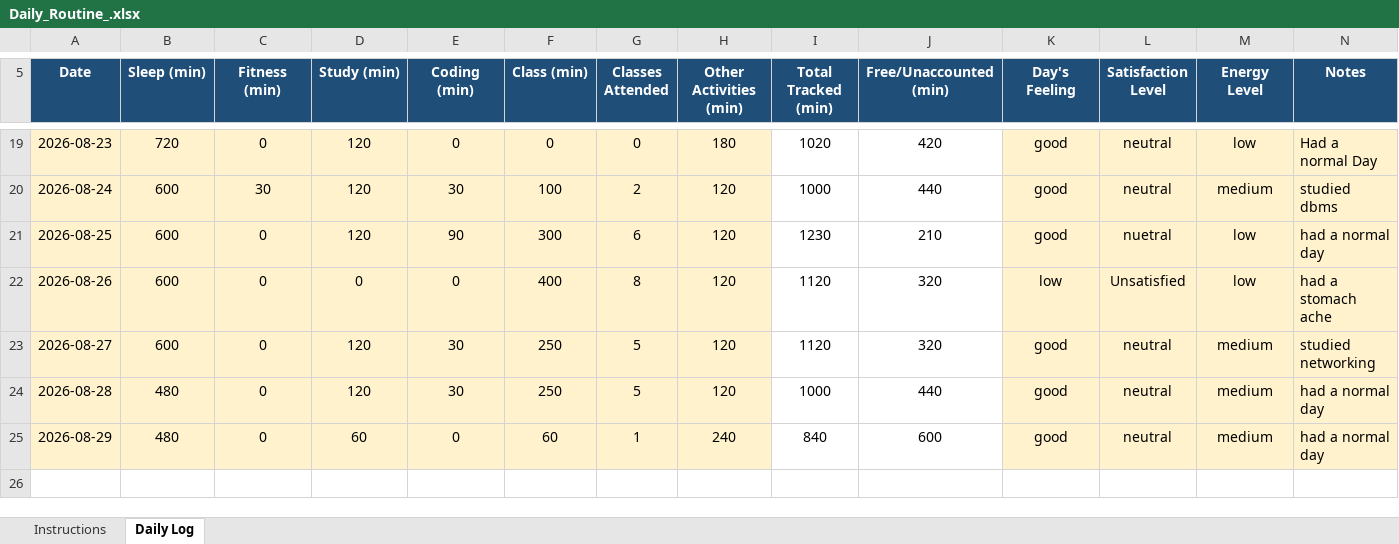
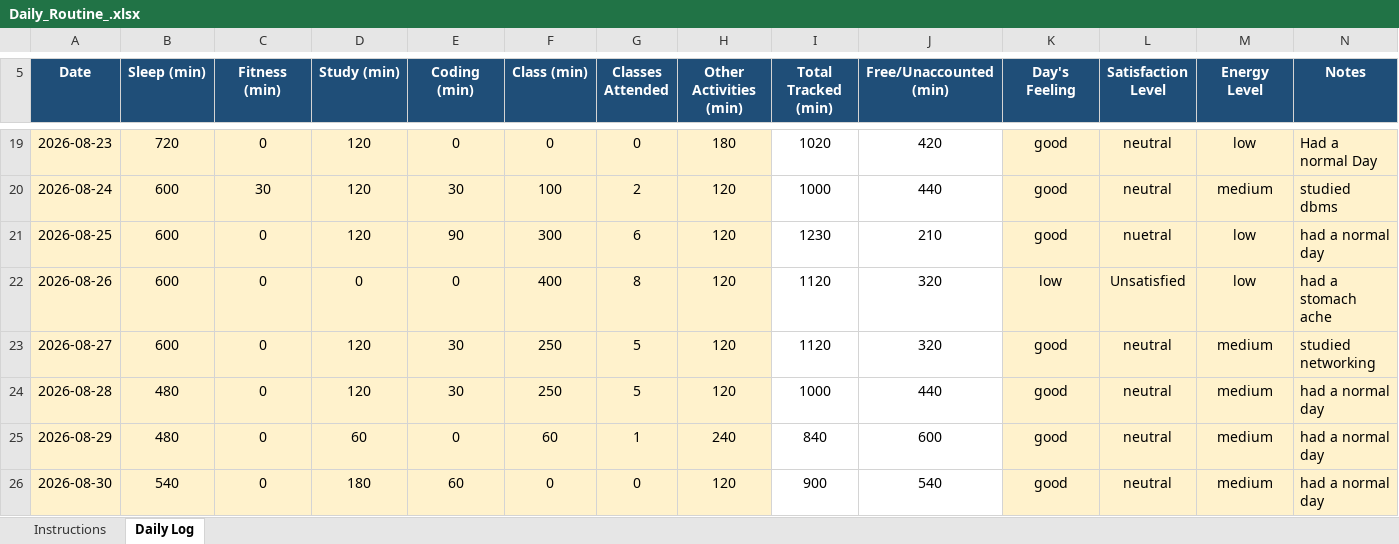
Before and after one commit to Artimishra14/My-Data-My-Story-CAP776--12605413--python, an Excel workbook: Daily_Routine_.xlsx, sheet Daily Log, drawn as a sheet; only a part is shown, gaps mark what is left out; values as stored, in another font and other column widths than the file's, no borders; conditional formats not drawn; the diff names each change by its address in the sheet, - before the commit and + after, or states it on an @@ line.

Commit message:
Updated daily- routine 30-Aug

```diff
--- a/Daily_Routine_.xlsx (sheet Daily Log)
+++ b/Daily_Routine_.xlsx (sheet Daily Log)
+row 26: 2026-08-30 | 540 | 0 | 180 | 60 | 0 | 0 | 120 | 900 | 540 | good | neutral | medium | had a normal day
```
